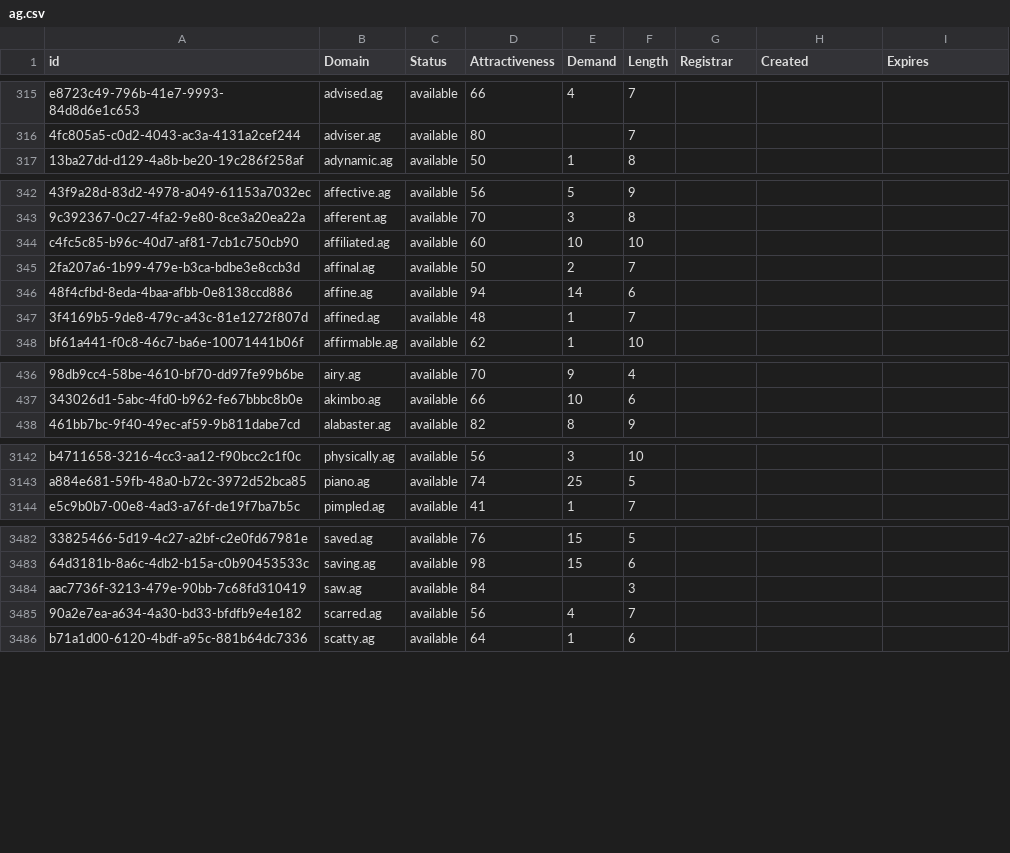
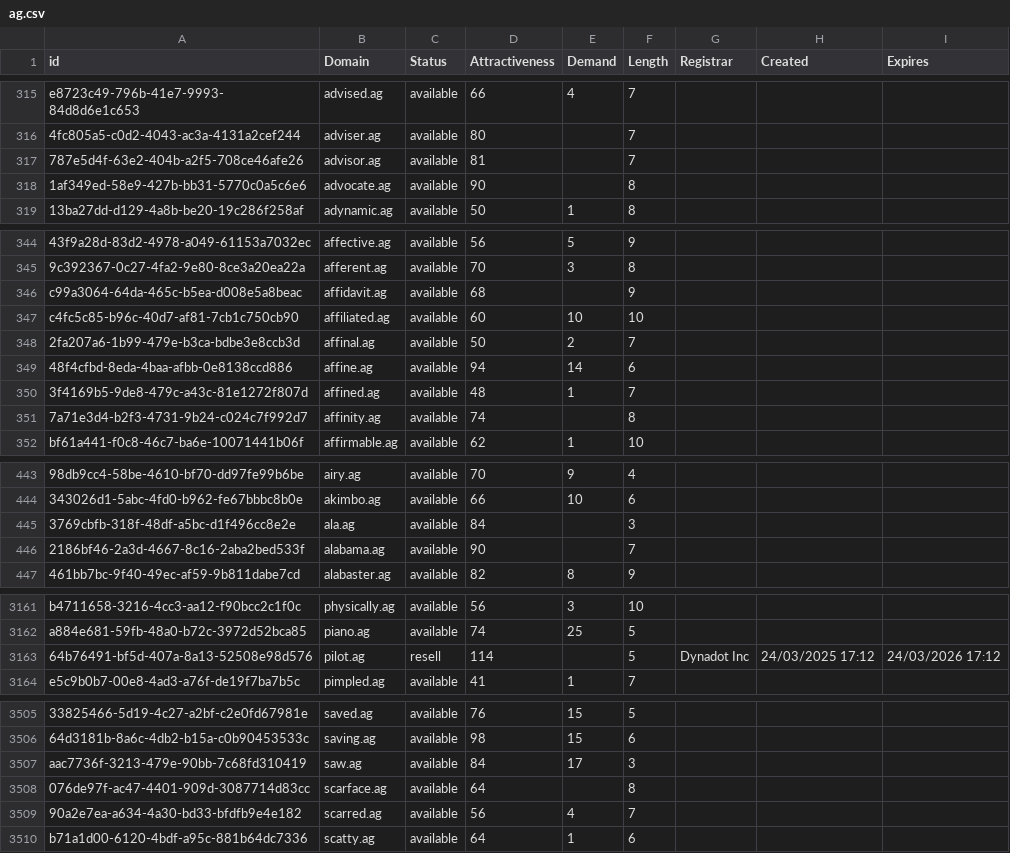
Before and after one commit to UniqueDomains/ag-oneword-domains, a CSV file: ag.csv, drawn as a sheet; only a part is shown, gaps mark what is left out; addresses are those after the commit; the diff covers the shown part only; the diff names each change by its address in the sheet, - before the commit and + after, or states it on an @@ line.

Commit message:
Domains update

```diff
--- a/ag.csv
+++ b/ag.csv
+row 317: 787e5d4f-63e2-404b-a2f5-708ce46afe26 | advisor.ag | available | 81 |  | 7
+row 318: 1af349ed-58e9-427b-bb31-5770c0a5c6e6 | advocate.ag | available | 90 |  | 8
+row 346: c99a3064-64da-465c-b5ea-d008e5a8beac | affidavit.ag | available | 68 |  | 9
+row 351: 7a71e3d4-b2f3-4731-9b24-c024c7f992d7 | affinity.ag | available | 74 |  | 8
+row 445: 3769cbfb-318f-48df-a5bc-d1f496cc8e2e | ala.ag | available | 84 |  | 3
+row 446: 2186bf46-2a3d-4667-8c16-2aba2bed533f | alabama.ag | available | 90 |  | 7
+row 3163: 64b76491-bf5d-407a-8a13-52508e98d576 | pilot.ag | resell | 114 |  | 5 | Dynadot Inc | 24/03/2025 17:12 | 24/03/2026 17:12
-E3507 (Demand): (empty)
+E3507 (Demand): 17
+row 3508: 076de97f-ac47-4401-909d-3087714d83cc | scarface.ag | available | 64 |  | 8
```
Also changed, not shown: 20 added rows and 30 edited cells elsewhere in this file, 2 other files.
